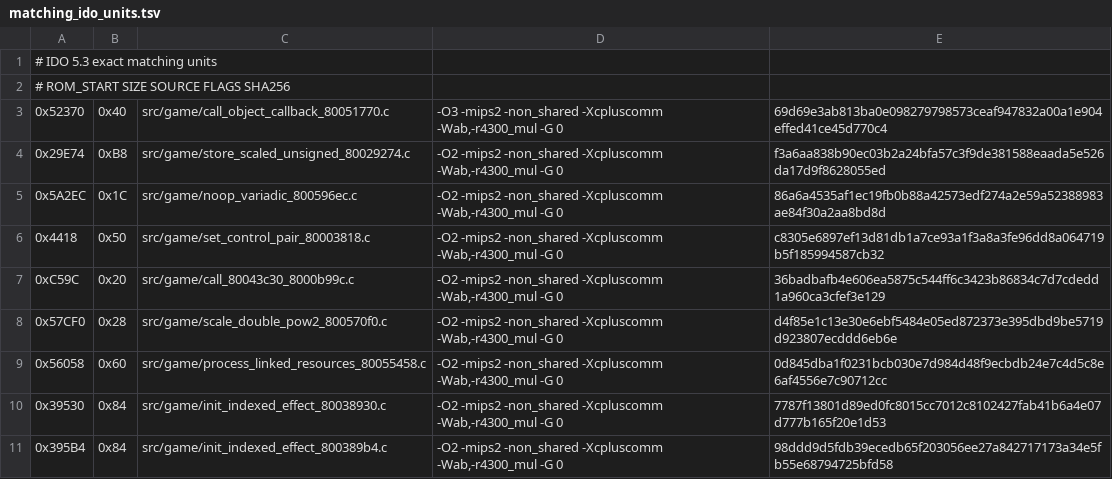
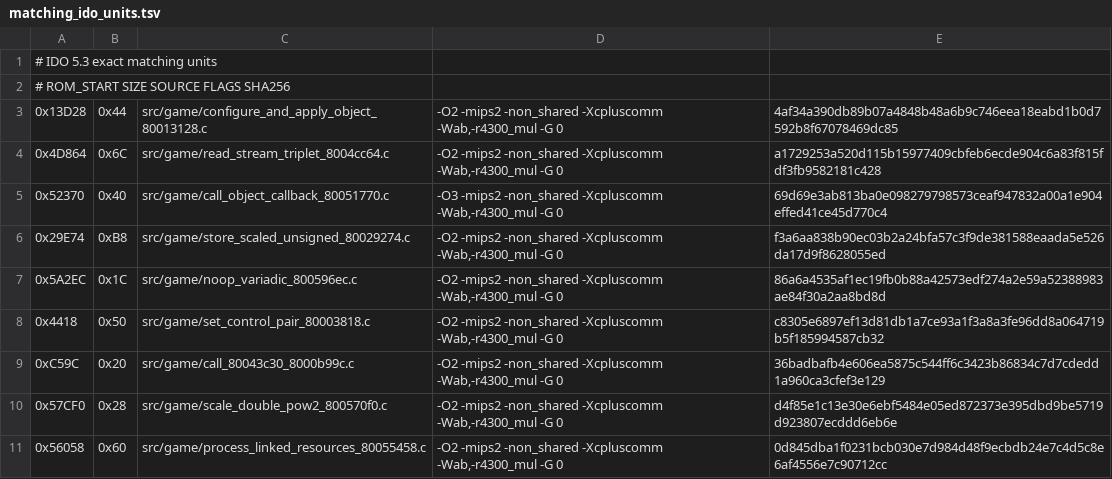
Before and after one commit to TheGh0stShip/Nagano-Winter-Olympics-98-N64, a TSV file: config/us/matching_ido_units.tsv, drawn as a sheet; only a part is shown; the shorter side is filled out with more unchanged rows; the diff names each change by its address in the sheet, - before the commit and + after, or states it on an @@ line.

Commit message:
Match stream and object helpers

```diff
--- a/config/us/matching_ido_units.tsv
+++ b/config/us/matching_ido_units.tsv
+row 3: 0x13D28 | 0x44 | src/game/configure_and_apply_object_80013128.c | -O2 -mips2 -non_shared -Xcpluscomm -Wab,-r4300_mul -G 0 | 4af34a390db89b07a4848b48a6b9c746eea18eabd1b0d7592b8f67078469dc85
+row 4: 0x4D864 | 0x6C | src/game/read_stream_triplet_8004cc64.c | -O2 -mips2 -non_shared -Xcpluscomm -Wab,-r4300_mul -G 0 | a1729253a520d115b15977409cbfeb6ecde904c6a83f815fdf3fb9582181c428
```
Also changed, not shown: 6 other files.
